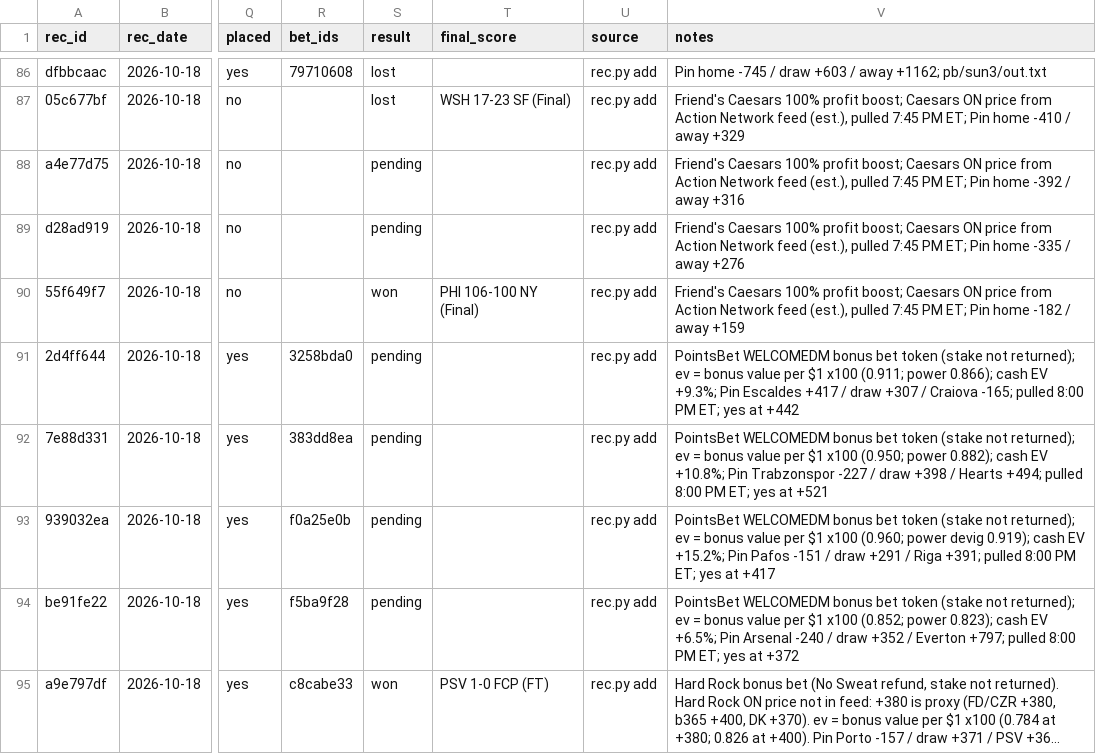
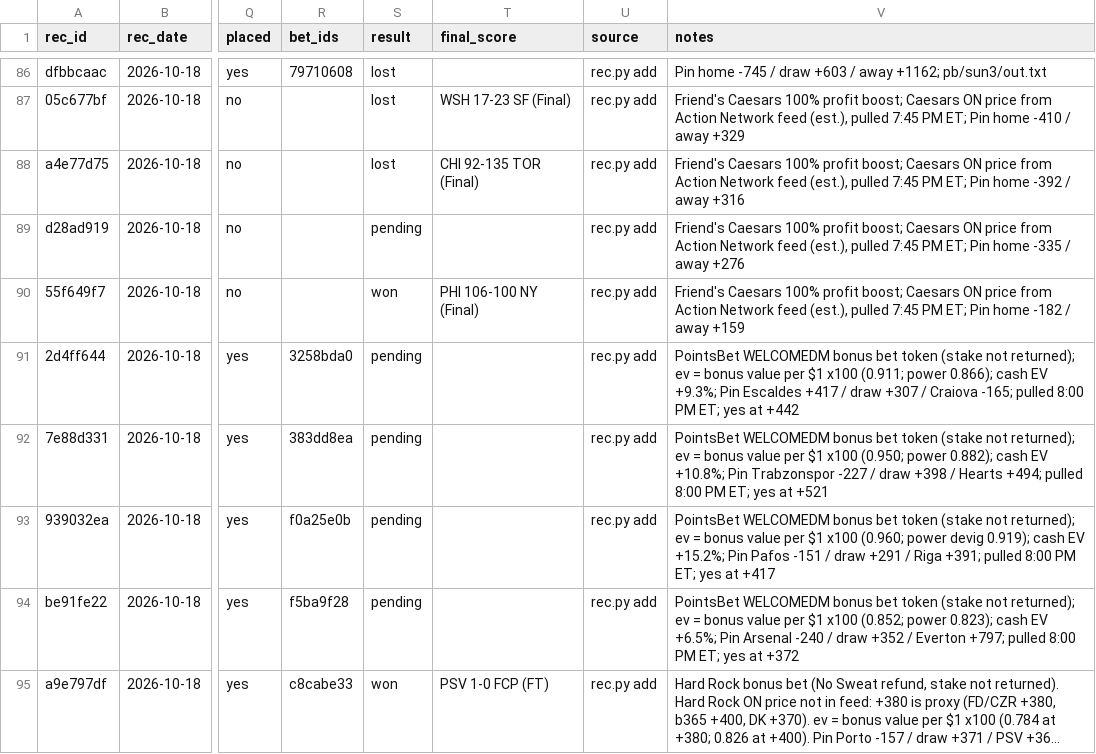
Before and after one commit to s-chuch/bet-dashboard, a CSV file: data/recommendations.csv, drawn as a sheet; only a part is shown, gaps mark what is left out; long unchanged cells end in …; the diff names each change by its address in the sheet, - before the commit and + after, or states it on an @@ line.

```diff
--- a/data/recommendations.csv
+++ b/data/recommendations.csv
-S88 (result): pending
+S88 (result): lost
-T88 (final_score): (empty)
+T88 (final_score): CHI 92-135 TOR (Final)
```
Also changed, not shown: data/bets.csv, data/ledger.csv, 4 other files.
